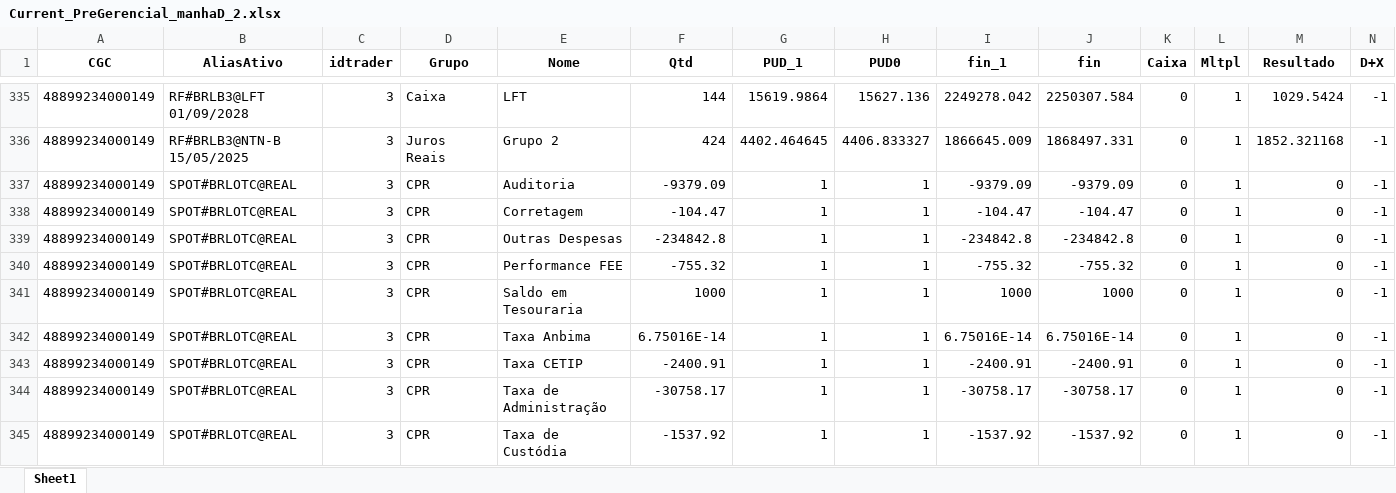
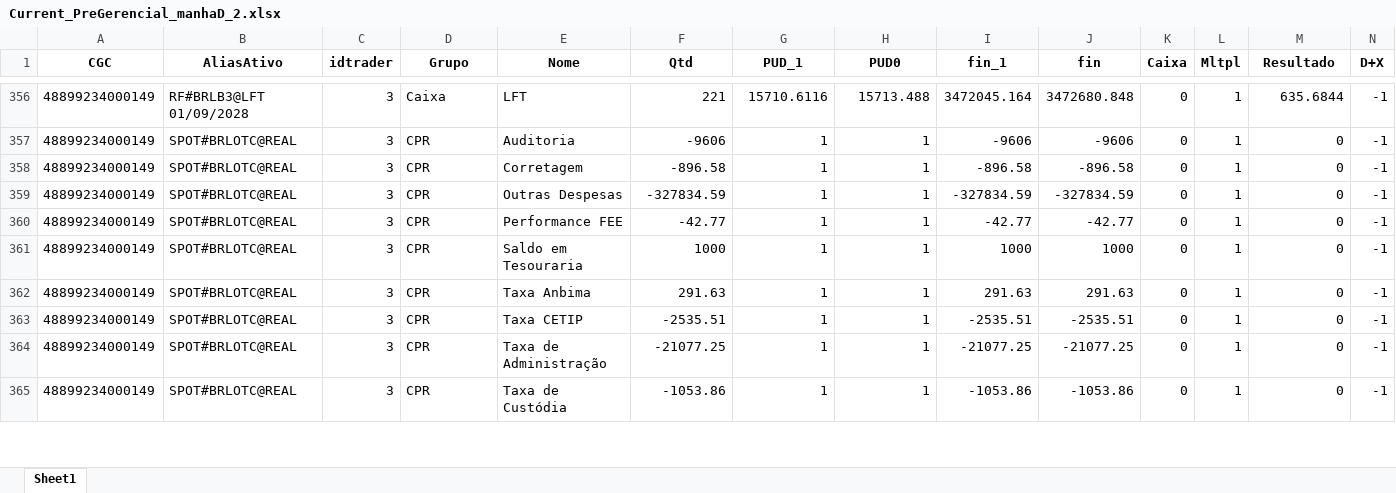
Before and after one commit to luizmoza/MaiApp, an Excel workbook: Current_PreGerencial_manhaD_2.xlsx, sheet Sheet1, drawn as a sheet; only a part is shown, gaps mark what is left out; values as stored, in another font and other column widths than the file's, no borders; removed rows and columns are numbered as before the commit, all else as after; the diff covers the shown part only; the diff names each change by its address in the sheet, - before the commit and + after, or states it on an @@ line.

```diff
--- a/Current_PreGerencial_manhaD_2.xlsx (sheet Sheet1)
+++ b/Current_PreGerencial_manhaD_2.xlsx (sheet Sheet1)
-F356 (Qtd): 144
+F356 (Qtd): 221
-G356 (PUD_1): 15619.9864
+G356 (PUD_1): 15710.6116
-H356 (PUD0): 15627.136
+H356 (PUD0): 15713.488
-I356 (fin_1): 2249278.042
+I356 (fin_1): 3472045.164
-J356 (fin): 2250307.584
+J356 (fin): 3472680.848
-M356 (Resultado): 1029.5424
+M356 (Resultado): 635.6844
-row 336: 48899234000149 | RF#BRLB3@NTN-B 15/05/2025 | 3 | Juros Reais | Grupo 2 | 424 | 4402.464645 | 4406.833327 | 1866645.009 | 1868497.331 | 0 | 1 | 1852.321168 | -1
-F357 (Qtd): -9379.09
+F357 (Qtd): -9606
-I357 (fin_1): -9379.09
+I357 (fin_1): -9606
-J357 (fin): -9379.09
+J357 (fin): -9606
-F358 (Qtd): -104.47
+F358 (Qtd): -896.58
-I358 (fin_1): -104.47
+I358 (fin_1): -896.58
-J358 (fin): -104.47
+J358 (fin): -896.58
-F359 (Qtd): -234842.8
+F359 (Qtd): -327834.59
-I359 (fin_1): -234842.8
+I359 (fin_1): -327834.59
-J359 (fin): -234842.8
+J359 (fin): -327834.59
-F360 (Qtd): -755.32
+F360 (Qtd): -42.77
-I360 (fin_1): -755.32
+I360 (fin_1): -42.77
-J360 (fin): -755.32
+J360 (fin): -42.77
-F362 (Qtd): 6.75016E-14
+F362 (Qtd): 291.63
-I362 (fin_1): 6.75016E-14
+I362 (fin_1): 291.63
-J362 (fin): 6.75016E-14
+J362 (fin): 291.63
-F363 (Qtd): -2400.91
+F363 (Qtd): -2535.51
-I363 (fin_1): -2400.91
+I363 (fin_1): -2535.51
-J363 (fin): -2400.91
+J363 (fin): -2535.51
-F364 (Qtd): -30758.17
+F364 (Qtd): -21077.25
-I364 (fin_1): -30758.17
+I364 (fin_1): -21077.25
-J364 (fin): -30758.17
+J364 (fin): -21077.25
-F365 (Qtd): -1537.92
+F365 (Qtd): -1053.86
-I365 (fin_1): -1537.92
+I365 (fin_1): -1053.86
-J365 (fin): -1537.92
+J365 (fin): -1053.86
```
Also changed, not shown: 30 added rows, 6 removed rows and 1108 edited cells elsewhere in this sheet, Current_PreGerencial.xlsx, 3 other files.
